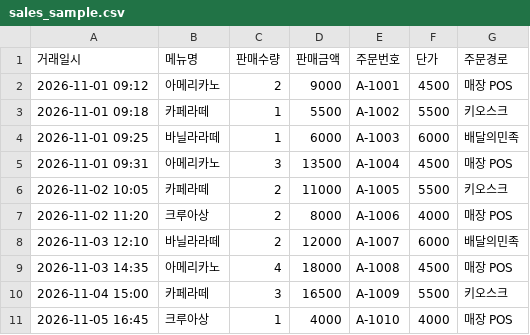
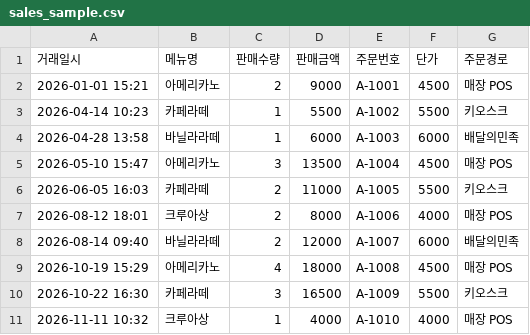
Before and after one commit to Sagwatteok/Business-Helper, a CSV file: samples/sales_sample.csv, drawn as a sheet; the diff names each change by its address in the sheet, - before the commit and + after, or states it on an @@ line.

```diff
--- a/samples/sales_sample.csv
+++ b/samples/sales_sample.csv
-A2 (거래일시): 2026-11-01 09:12
+A2 (거래일시): 2026-01-01 15:21
-A3 (거래일시): 2026-11-01 09:18
+A3 (거래일시): 2026-04-14 10:23
-A4 (거래일시): 2026-11-01 09:25
+A4 (거래일시): 2026-04-28 13:58
-A5 (거래일시): 2026-11-01 09:31
+A5 (거래일시): 2026-05-10 15:47
-A6 (거래일시): 2026-11-02 10:05
+A6 (거래일시): 2026-06-05 16:03
-A7 (거래일시): 2026-11-02 11:20
+A7 (거래일시): 2026-08-12 18:01
-A8 (거래일시): 2026-11-03 12:10
+A8 (거래일시): 2026-08-14 09:40
-A9 (거래일시): 2026-11-03 14:35
+A9 (거래일시): 2026-10-19 15:29
-A10 (거래일시): 2026-11-04 15:00
+A10 (거래일시): 2026-10-22 16:30
-A11 (거래일시): 2026-11-05 16:45
+A11 (거래일시): 2026-11-11 10:32
```
Also changed, not shown: samples/expense_sample.csv, 4 other files.
